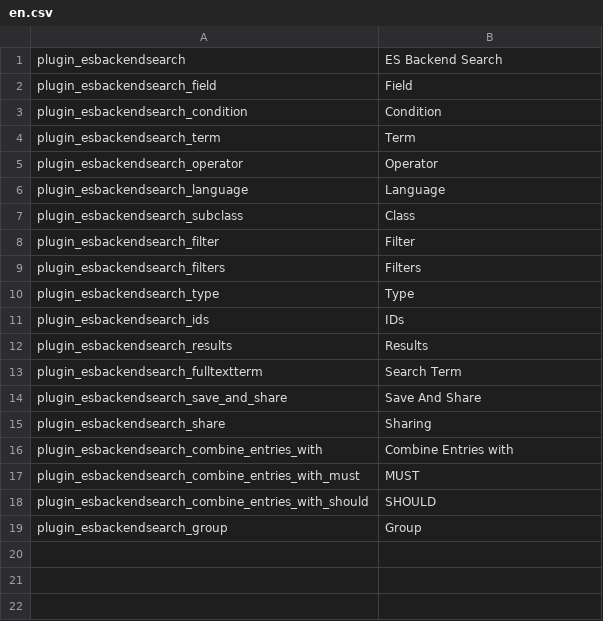
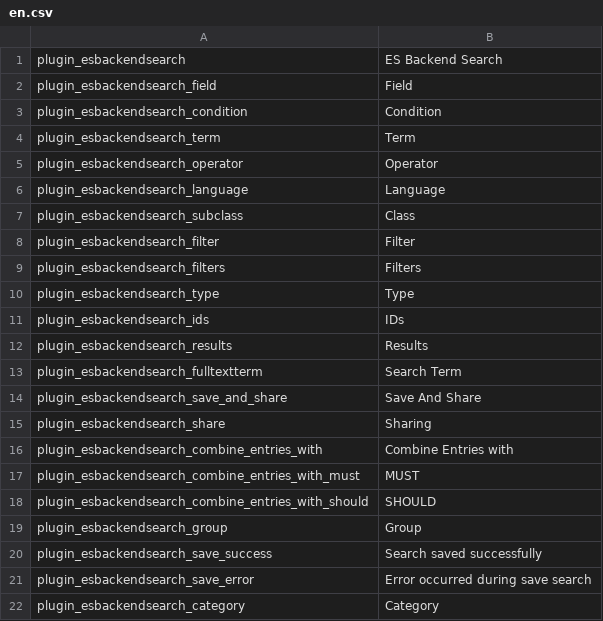
Before and after one commit to pimcore/advanced-object-search, a CSV file: texts/en.csv, drawn as a sheet.

Commit message:
saving searches

```diff
--- a/texts/en.csv
+++ b/texts/en.csv
@@ -19 +19,4 @@ plugin_esbackendsearch_combine_entries_with_should, SHOULD
 plugin_esbackendsearch_group,Group
+plugin_esbackendsearch_save_success,Search saved successfully
+plugin_esbackendsearch_save_error,Error occurred during save search
+plugin_esbackendsearch_category, Category
```
Also changed, not shown: 8 other files.
